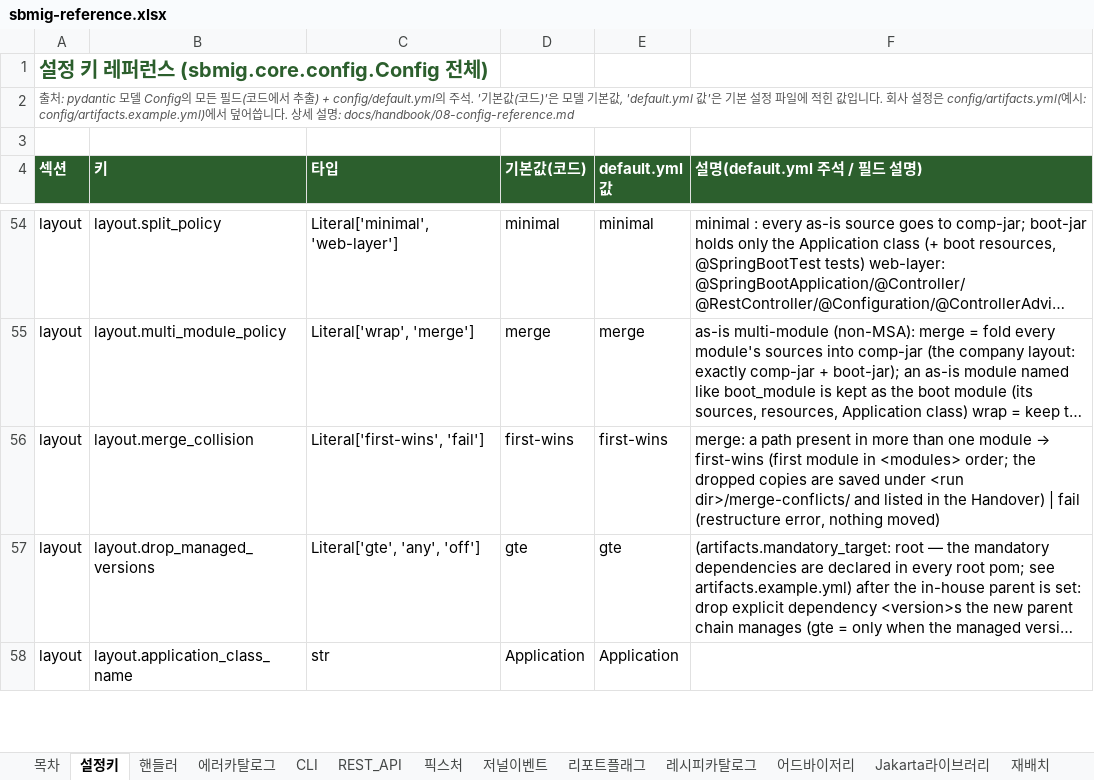
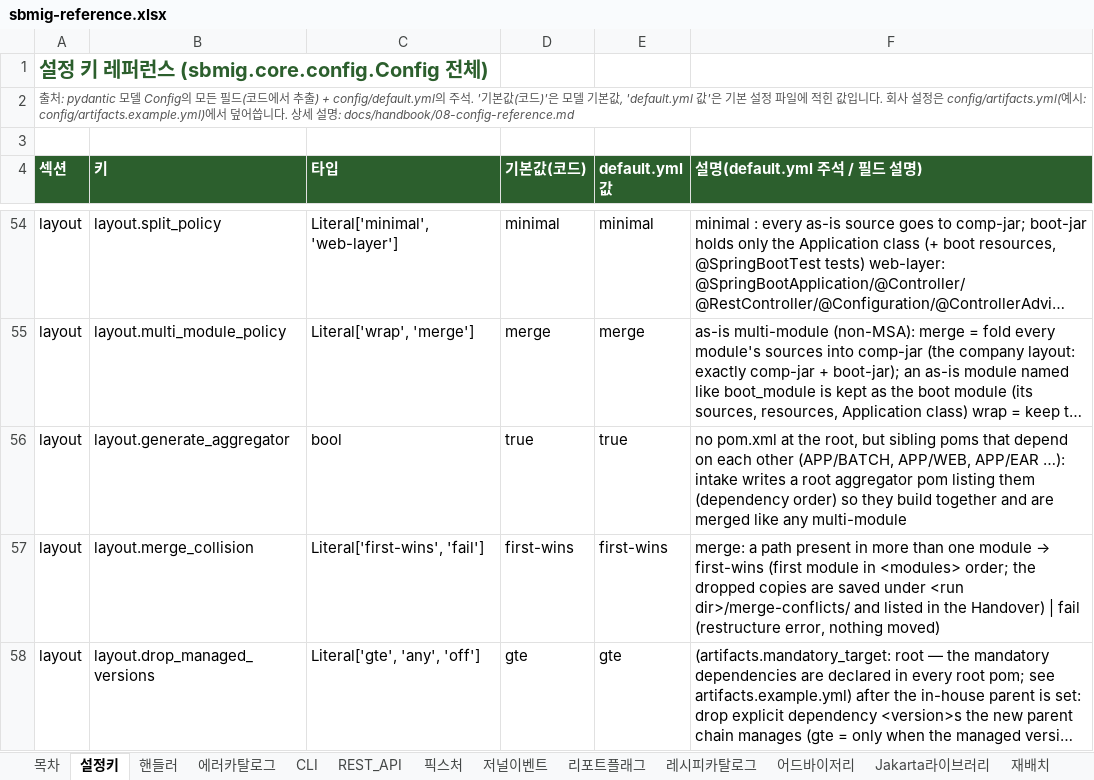
Before and after one commit to acandiatale/tutu, an Excel workbook: docs/handbook/sbmig-reference.xlsx, sheet 설정키, drawn as a sheet; only a part is shown, gaps mark what is left out; the shorter side is filled out with more unchanged rows; long unchanged cells end in …; values as stored, in another font and other column widths than the file's, no borders; charts and pictures not drawn; the diff names each change by its address in the sheet, - before the commit and + after, or states it on an @@ line.

```diff
--- a/docs/handbook/sbmig-reference.xlsx (sheet 설정키)
+++ b/docs/handbook/sbmig-reference.xlsx (sheet 설정키)
+row 56: layout | layout.generate_aggregator | bool | true | true | no pom.xml at the root, but sibling poms that depend on each other (APP/BATCH, APP/WEB, APP/EAR …): intake writes a root aggregator pom listing them (dependency order) so they build together and are merged like any multi-module
```
Also changed, not shown: sheet 픽스처, sheet 리포트플래그, sheet 저널이벤트, sheet 목차, 56 other files.
